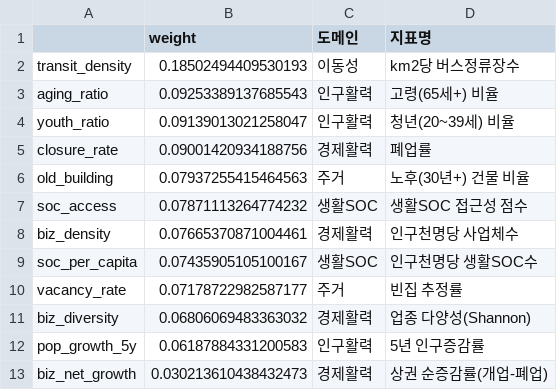
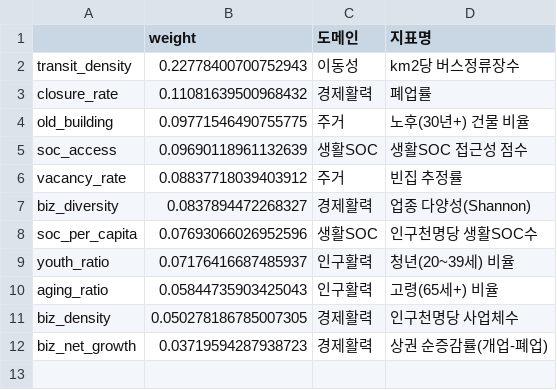
Before and after one commit to BioCode67/2026-AI-, a CSV file: outputs/tables/03_엔트로피_가중치.csv, drawn as a sheet.

```diff
--- a/outputs/tables/03_엔트로피_가중치.csv
+++ b/outputs/tables/03_엔트로피_가중치.csv
@@ -1,13 +1,12 @@
 ,weight,도메인,지표명
-transit_density,0.18502494409530193,이동성,km2당 버스정류장수
-aging_ratio,0.09253389137685543,인구활력,고령(65세+) 비율
-youth_ratio,0.09139013021258047,인구활력,청년(20~39세) 비율
-closure_rate,0.09001420934188756,경제활력,폐업률
-old_building,0.07937255415464563,주거,노후(30년+) 건물 비율
-soc_access,0.07871113264774232,생활SOC,생활SOC 접근성 점수
-biz_density,0.07665370871004461,경제활력,인구천명당 사업체수
-soc_per_capita,0.07435905105100167,생활SOC,인구천명당 생활SOC수
-vacancy_rate,0.07178722982587177,주거,빈집 추정률
-biz_diversity,0.06806069483363032,경제활력,업종 다양성(Shannon)
-pop_growth_5y,0.06187884331200583,인구활력,5년 인구증감률
-biz_net_growth,0.030213610438432473,경제활력,상권 순증감률(개업-폐업)
+transit_density,0.22778400700752943,이동성,km2당 버스정류장수
+closure_rate,0.11081639500968432,경제활력,폐업률
+old_building,0.09771546490755775,주거,노후(30년+) 건물 비율
+soc_access,0.09690118961132639,생활SOC,생활SOC 접근성 점수
+vacancy_rate,0.08837718039403912,주거,빈집 추정률
+biz_diversity,0.0837894472268327,경제활력,업종 다양성(Shannon)
+soc_per_capita,0.07693066026952596,생활SOC,인구천명당 생활SOC수
+youth_ratio,0.07176416687485937,인구활력,청년(20~39세) 비율
+aging_ratio,0.05844735903425043,인구활력,고령(65세+) 비율
+biz_density,0.050278186785007305,경제활력,인구천명당 사업체수
+biz_net_growth,0.03719594287938723,경제활력,상권 순증감률(개업-폐업)
```
Also changed, not shown: outputs/tables/00_데이터_출처.csv, outputs/tables/01_생활권_지표원표.csv, 25 other files.
